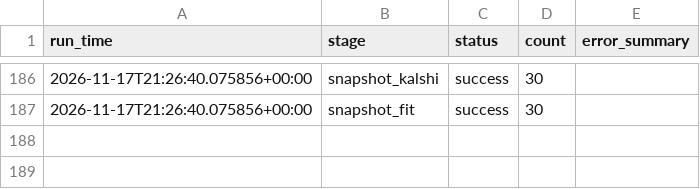
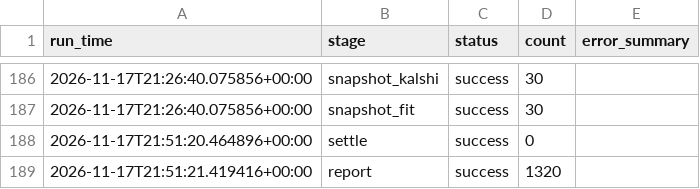
Before and after one commit to japark22/kalshi-mispricing-engine, a CSV file: data/run_log.csv, drawn as a sheet; only a part is shown, gaps mark what is left out; the diff names each change by its address in the sheet, - before the commit and + after, or states it on an @@ line.

```diff
--- a/data/run_log.csv
+++ b/data/run_log.csv
+row 188: 2026-11-17T21:51:20.464896+00:00 | settle | success | 0
+row 189: 2026-11-17T21:51:21.419416+00:00 | report | success | 1320
```
Also changed, not shown: 3 other files.
